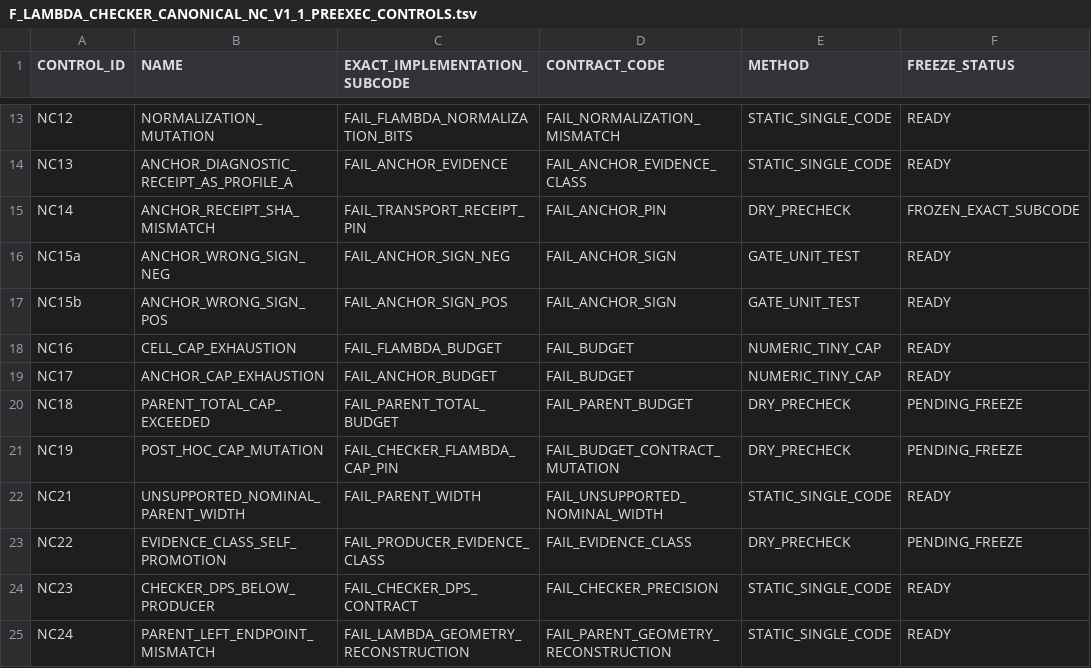
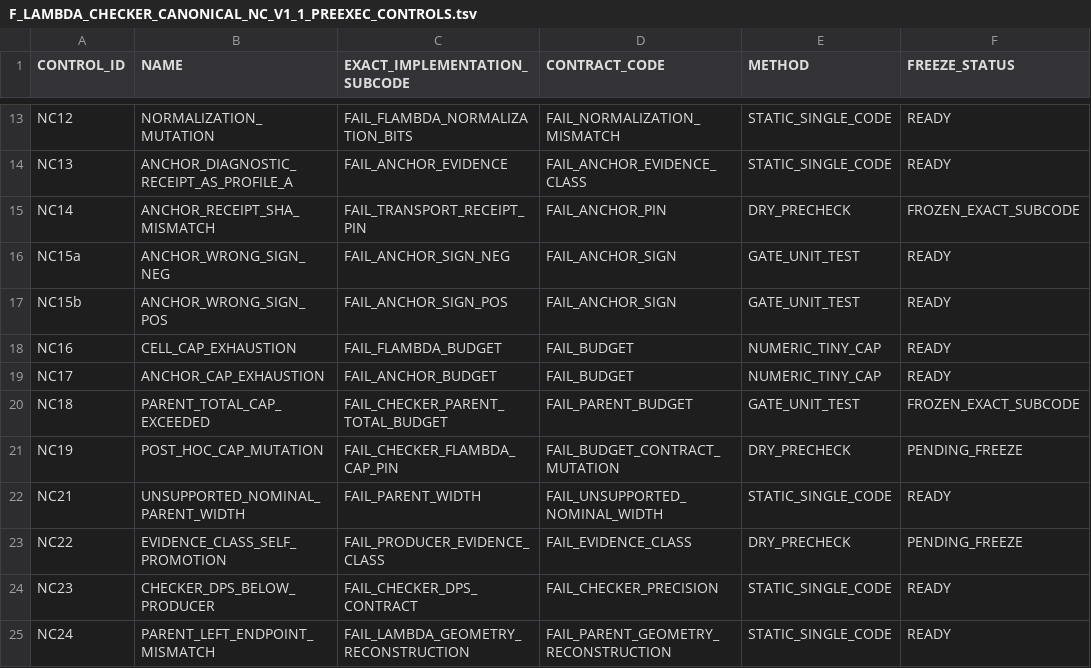
Before and after one commit to cotaxxxx/basepoint-geometry, a TSV file: CERTIFICATES/prolate/item2_circle/b_tube_v2_1/monotone/F_LAMBDA_CHECKER_CANONICAL_NC_V1_1_PREEXEC_CONTROLS.tsv, drawn as a sheet; only a part is shown, gaps mark what is left out.

Commit message:
Freeze NC18 parent total budget subcode

```diff
--- a/CERTIFICATES/prolate/item2_circle/b_tube_v2_1/monotone/F_LAMBDA_CHECKER_CANONICAL_NC_V1_1_PREEXEC_CONTROLS.tsv
+++ b/CERTIFICATES/prolate/item2_circle/b_tube_v2_1/monotone/F_LAMBDA_CHECKER_CANONICAL_NC_V1_1_PREEXEC_CONTROLS.tsv
@@ -19,3 +19,3 @@ NC16	CELL_CAP_EXHAUSTION	FAIL_FLAMBDA_BUDGET	FAIL_BUDGET	NUMERIC_TINY_CAP	READY
 NC17	ANCHOR_CAP_EXHAUSTION	FAIL_ANCHOR_BUDGET	FAIL_BUDGET	NUMERIC_TINY_CAP	READY
-NC18	PARENT_TOTAL_CAP_EXCEEDED	FAIL_PARENT_TOTAL_BUDGET	FAIL_PARENT_BUDGET	DRY_PRECHECK	PENDING_FREEZE
+NC18	PARENT_TOTAL_CAP_EXCEEDED	FAIL_CHECKER_PARENT_TOTAL_BUDGET	FAIL_PARENT_BUDGET	GATE_UNIT_TEST	FROZEN_EXACT_SUBCODE
 NC19	POST_HOC_CAP_MUTATION	FAIL_CHECKER_FLAMBDA_CAP_PIN	FAIL_BUDGET_CONTRACT_MUTATION	DRY_PRECHECK	PENDING_FREEZE
```
